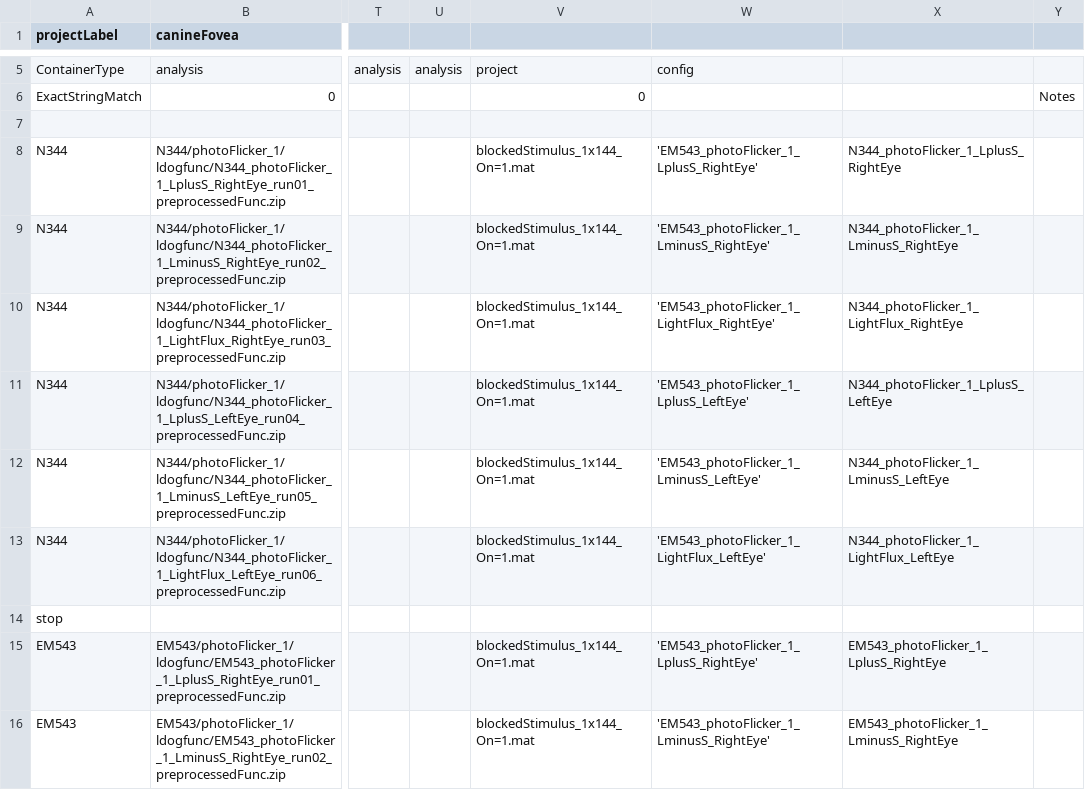
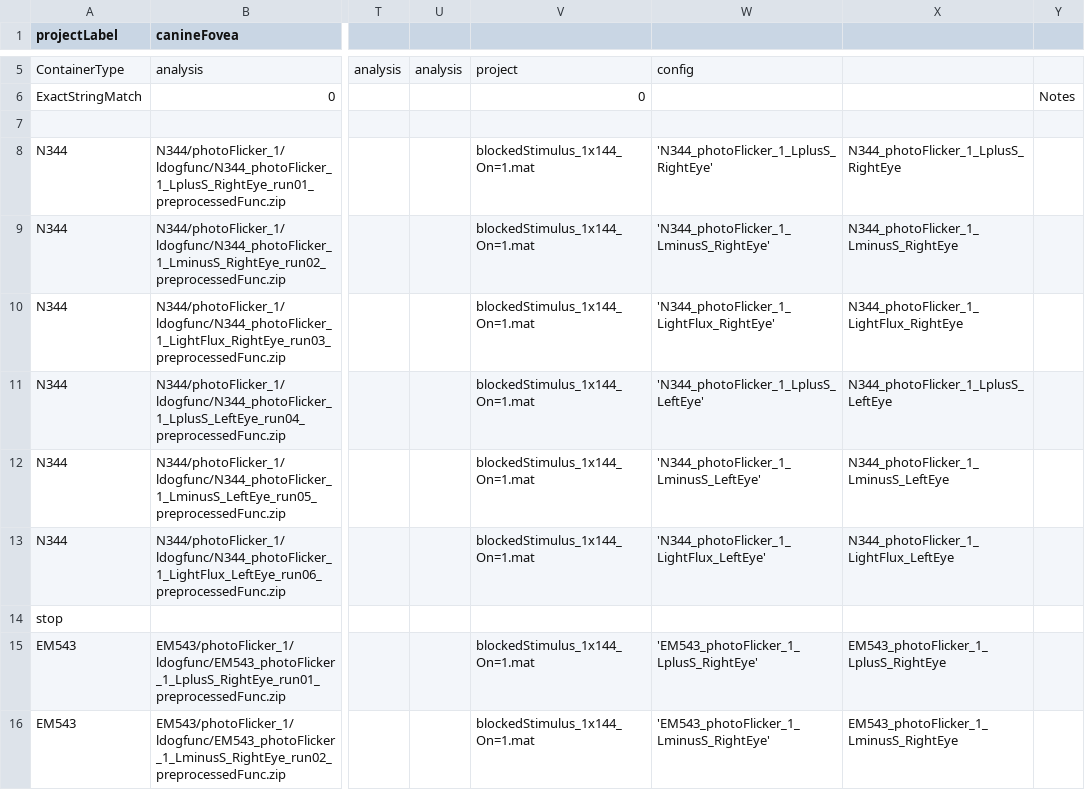
Before and after one commit to gkaguirrelab/mriLDOGAnalysis, a CSV file: submitGears/ldogFixParams.csv, drawn as a sheet; only a part is shown, gaps mark what is left out; the diff names each change by its address in the sheet, - before the commit and + after, or states it on an @@ line.

Commit message:
ldofFix fixes

```diff
--- a/submitGears/ldogFixParams.csv
+++ b/submitGears/ldogFixParams.csv
-W8: 'EM543_photoFlicker_1_LplusS_RightEye'
+W8: 'N344_photoFlicker_1_LplusS_RightEye'
-W9: 'EM543_photoFlicker_1_LminusS_RightEye'
+W9: 'N344_photoFlicker_1_LminusS_RightEye'
-W10: 'EM543_photoFlicker_1_LightFlux_RightEye'
+W10: 'N344_photoFlicker_1_LightFlux_RightEye'
-W11: 'EM543_photoFlicker_1_LplusS_LeftEye'
+W11: 'N344_photoFlicker_1_LplusS_LeftEye'
-W12: 'EM543_photoFlicker_1_LminusS_LeftEye'
+W12: 'N344_photoFlicker_1_LminusS_LeftEye'
-W13: 'EM543_photoFlicker_1_LightFlux_LeftEye'
+W13: 'N344_photoFlicker_1_LightFlux_LeftEye'
```
